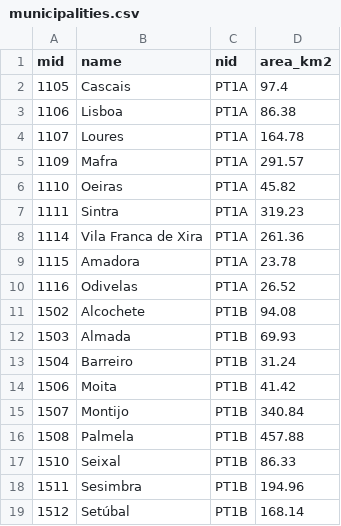
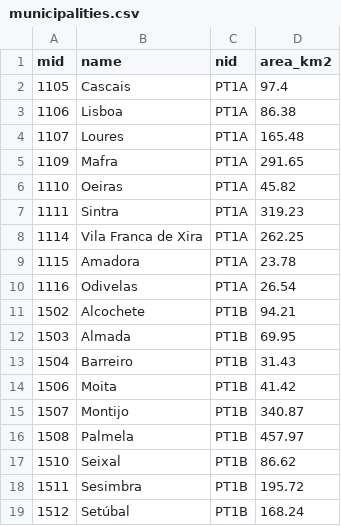
Before and after one commit to U-Shift/biclar-parking, a CSV file: useful_data/municipalities.csv, drawn as a sheet.

```diff
--- a/useful_data/municipalities.csv
+++ b/useful_data/municipalities.csv
@@ -3,17 +3,17 @@
 "1106","Lisboa","PT1A",86.38
-"1107","Loures","PT1A",164.78
-"1109","Mafra","PT1A",291.57
+"1107","Loures","PT1A",165.48
+"1109","Mafra","PT1A",291.65
 "1110","Oeiras","PT1A",45.82
 "1111","Sintra","PT1A",319.23
-"1114","Vila Franca de Xira","PT1A",261.36
+"1114","Vila Franca de Xira","PT1A",262.25
 "1115","Amadora","PT1A",23.78
-"1116","Odivelas","PT1A",26.52
-"1502","Alcochete","PT1B",94.08
-"1503","Almada","PT1B",69.93
-"1504","Barreiro","PT1B",31.24
+"1116","Odivelas","PT1A",26.54
+"1502","Alcochete","PT1B",94.21
+"1503","Almada","PT1B",69.95
+"1504","Barreiro","PT1B",31.43
 "1506","Moita","PT1B",41.42
-"1507","Montijo","PT1B",340.84
-"1508","Palmela","PT1B",457.88
-"1510","Seixal","PT1B",86.33
-"1511","Sesimbra","PT1B",194.96
-"1512","Setúbal","PT1B",168.14
+"1507","Montijo","PT1B",340.87
+"1508","Palmela","PT1B",457.97
+"1510","Seixal","PT1B",86.62
+"1511","Sesimbra","PT1B",195.72
+"1512","Setúbal","PT1B",168.24
```
Also changed, not shown: useful_data/parishes.csv, 1 other file.
